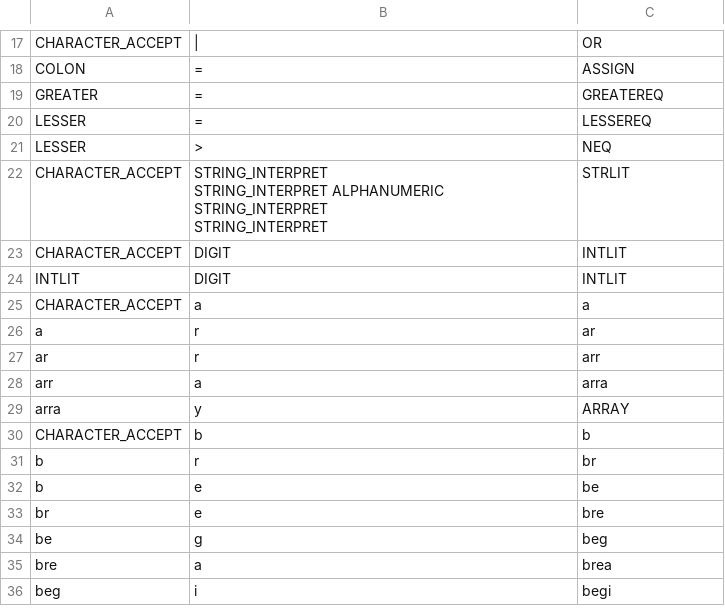
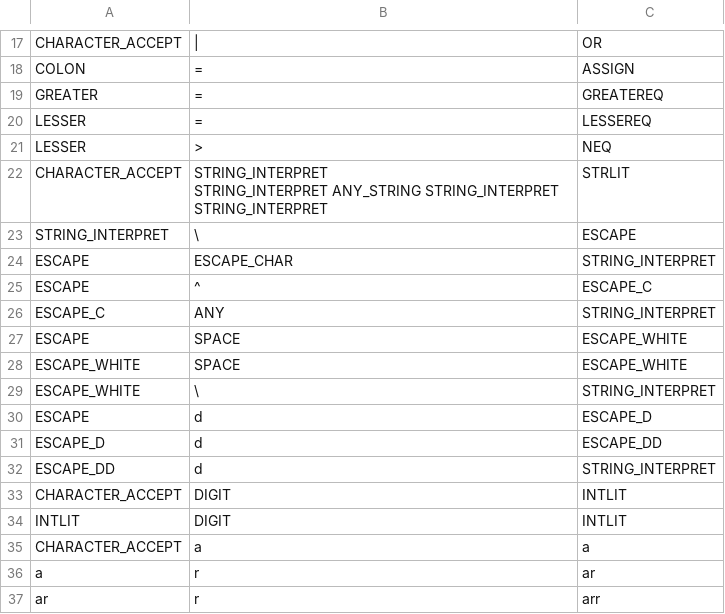
Before and after one commit to bennorton777/4240-Project-1, a CSV file: 4240 Phase 1 DFA.csv, drawn as a sheet; only a part is shown, gaps mark what is left out; the shorter side is filled out with more unchanged rows.

Commit message:
Re-added escape sequences to DFA

```diff
--- a/4240 Phase 1 DFA.csv
+++ b/4240 Phase 1 DFA.csv
@@ -21,5 +21,15 @@ LESSER	=	LESSEREQ
 LESSER	>	NEQ
-CHARACTER_ACCEPT	"	STRING_INTERPRET
-STRING_INTERPRET	ALPHANUMERIC	STRING_INTERPRET
-STRING_INTERPRET	"	STRLIT
+CHARACTER_ACCEPT	"	STRING_INTERPRET
+STRING_INTERPRET	ANY_STRING	STRING_INTERPRET
+STRING_INTERPRET	"	STRLIT
+STRING_INTERPRET	\	ESCAPE
+ESCAPE	ESCAPE_CHAR	STRING_INTERPRET
+ESCAPE	^	ESCAPE_C
+ESCAPE_C	ANY	STRING_INTERPRET
+ESCAPE	SPACE	ESCAPE_WHITE
+ESCAPE_WHITE	SPACE	ESCAPE_WHITE
+ESCAPE_WHITE	\	STRING_INTERPRET
+ESCAPE	d	ESCAPE_D
+ESCAPE_D	d	ESCAPE_DD
+ESCAPE_DD	d	STRING_INTERPRET
 CHARACTER_ACCEPT	DIGIT	INTLIT
```
Also changed, not shown: 3 other files.
